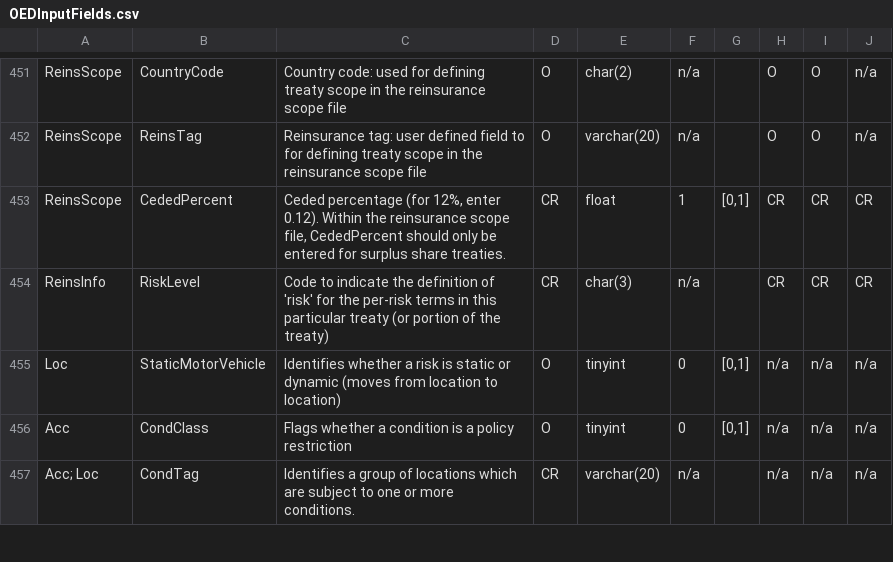
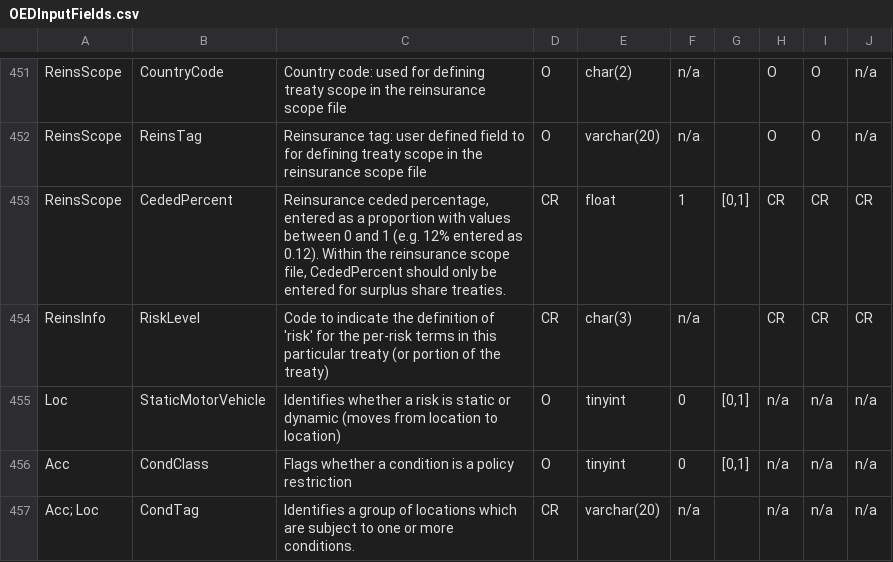
Before and after one commit to OasisLMF/ODS_OpenExposureData, a CSV file: OpenExposureData/OEDInputFields.csv, drawn as a sheet; only a part is shown, gaps mark what is left out; the diff names each change by its address in the sheet, - before the commit and + after, or states it on an @@ line.

Commit message:
#224 Clarify descriptions of Percent fields 3

```diff
--- a/OpenExposureData/OEDInputFields.csv
+++ b/OpenExposureData/OEDInputFields.csv
-C453: Ceded percentage (for 12%, enter 0.12). Within…
+C453: Reinsurance ceded percentage, entered as a proportion with values between 0 and 1 (e.g. 12% entered as 0.12). Within…
```
